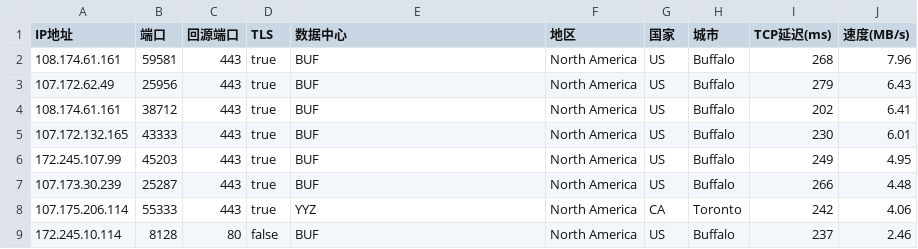
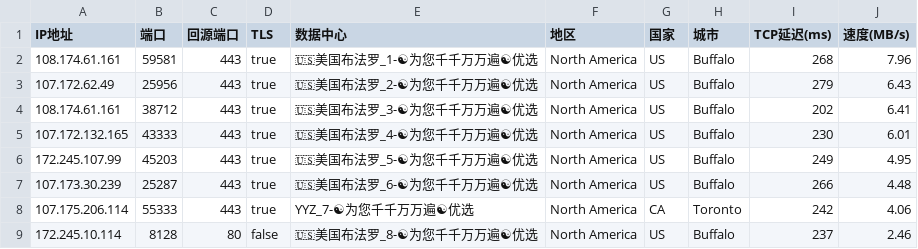
Before and after one commit to linanle/result, a CSV file: AS0-0-BUF.csv, drawn as a sheet.

```diff
--- a/AS0-0-BUF.csv
+++ b/AS0-0-BUF.csv
@@ -1,9 +1,9 @@
 IP地址,端口,回源端口,TLS,数据中心,地区,国家,城市,TCP延迟(ms),速度(MB/s)
-108.174.61.161,59581,443,true,BUF,North America,US,Buffalo,268,7.96
-107.172.62.49,25956,443,true,BUF,North America,US,Buffalo,279,6.43
-108.174.61.161,38712,443,true,BUF,North America,US,Buffalo,202,6.41
-107.172.132.165,43333,443,true,BUF,North America,US,Buffalo,230,6.01
-172.245.107.99,45203,443,true,BUF,North America,US,Buffalo,249,4.95
-107.173.30.239,25287,443,true,BUF,North America,US,Buffalo,266,4.48
-107.175.206.114,55333,443,true,YYZ,North America,CA,Toronto,242,4.06
-172.245.10.114,8128,80,false,BUF,North America,US,Buffalo,237,2.46
+108.174.61.161,59581,443,true,🇺🇸美国布法罗_1-☯为您千千万万遍☯优选,North America,US,Buffalo,268,7.96
+107.172.62.49,25956,443,true,🇺🇸美国布法罗_2-☯为您千千万万遍☯优选,North America,US,Buffalo,279,6.43
+108.174.61.161,38712,443,true,🇺🇸美国布法罗_3-☯为您千千万万遍☯优选,North America,US,Buffalo,202,6.41
+107.172.132.165,43333,443,true,🇺🇸美国布法罗_4-☯为您千千万万遍☯优选,North America,US,Buffalo,230,6.01
+172.245.107.99,45203,443,true,🇺🇸美国布法罗_5-☯为您千千万万遍☯优选,North America,US,Buffalo,249,4.95
+107.173.30.239,25287,443,true,🇺🇸美国布法罗_6-☯为您千千万万遍☯优选,North America,US,Buffalo,266,4.48
+107.175.206.114,55333,443,true,YYZ_7-☯为您千千万万遍☯优选,North America,CA,Toronto,242,4.06
+172.245.10.114,8128,80,false,🇺🇸美国布法罗_8-☯为您千千万万遍☯优选,North America,US,Buffalo,237,2.46
```
Also changed, not shown: AS0-0-HKG.csv, AS0-0-IAD.csv, 9 other files.
